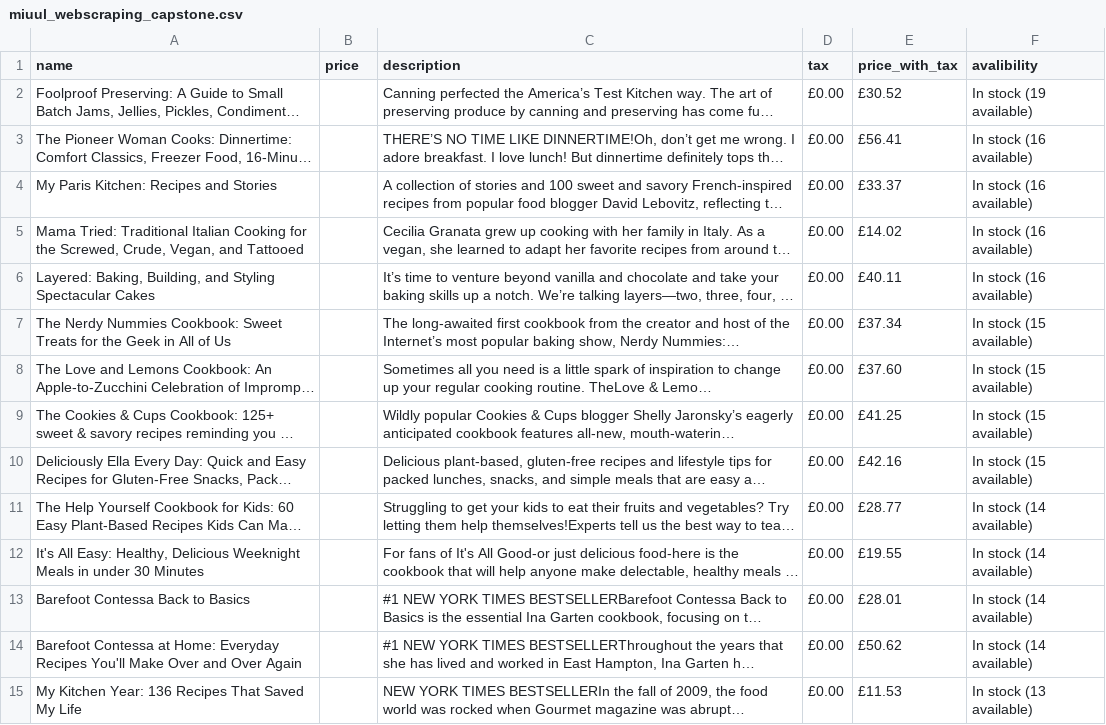
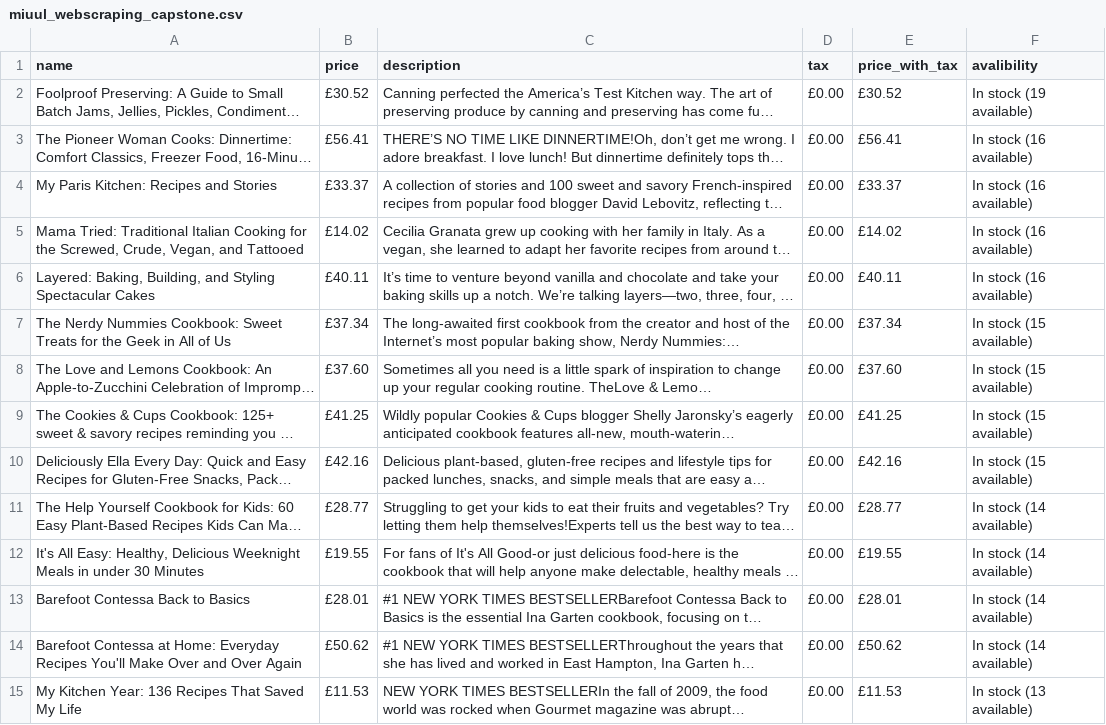
Before and after one commit to UmuT5513/ai-learning-path, a CSV file: web-scraping-4/outputs/miuul_webscraping_capstone.csv, drawn as a sheet; only a part is shown; long unchanged cells end in …; the diff covers the shown part only; the diff names each change by its address in the sheet, - before the commit and + after, or states it on an @@ line.

Commit message:
güncel csv çıktısı

```diff
--- a/web-scraping-4/outputs/miuul_webscraping_capstone.csv
+++ b/web-scraping-4/outputs/miuul_webscraping_capstone.csv
-B2 (price): (empty)
+B2 (price): £30.52
-B3 (price): (empty)
+B3 (price): £56.41
-B4 (price): (empty)
+B4 (price): £33.37
-B5 (price): (empty)
+B5 (price): £14.02
-B6 (price): (empty)
+B6 (price): £40.11
-B7 (price): (empty)
+B7 (price): £37.34
-B8 (price): (empty)
+B8 (price): £37.60
-B9 (price): (empty)
+B9 (price): £41.25
-B10 (price): (empty)
+B10 (price): £42.16
-B11 (price): (empty)
+B11 (price): £28.77
-B12 (price): (empty)
+B12 (price): £19.55
-B13 (price): (empty)
+B13 (price): £28.01
-B14 (price): (empty)
+B14 (price): £50.62
-B15 (price): (empty)
+B15 (price): £11.53
```
Also changed, not shown: 27 edited cells elsewhere in this file.
